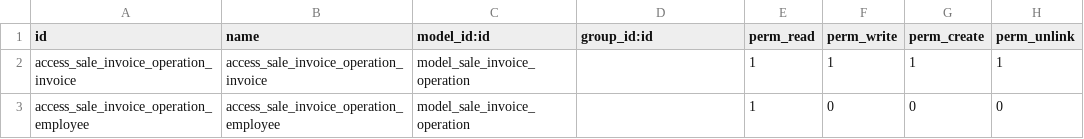
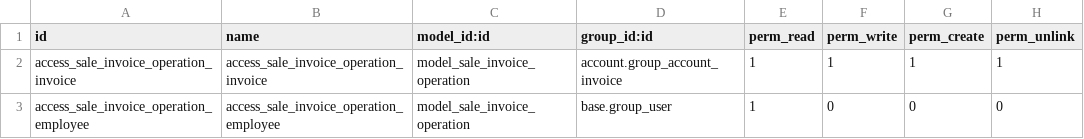
Before and after one commit to ingadhoc/sale, a CSV file: sale_invoice_operation/security/ir.model.access.csv, drawn as a sheet.

```diff
--- a/sale_invoice_operation/security/ir.model.access.csv
+++ b/sale_invoice_operation/security/ir.model.access.csv
@@ -1,3 +1,3 @@
 id,name,model_id:id,group_id:id,perm_read,perm_write,perm_create,perm_unlink
-access_sale_invoice_operation_invoice,access_sale_invoice_operation_invoice,model_sale_invoice_operation,,1,1,1,1
-access_sale_invoice_operation_employee,access_sale_invoice_operation_employee,model_sale_invoice_operation,,1,0,0,0
+access_sale_invoice_operation_invoice,access_sale_invoice_operation_invoice,model_sale_invoice_operation,account.group_account_invoice,1,1,1,1
+access_sale_invoice_operation_employee,access_sale_invoice_operation_employee,model_sale_invoice_operation,base.group_user,1,0,0,0
```
Also changed, not shown: sale_invoice_operation_line/security/ir.model.access.csv, 19 other files.
